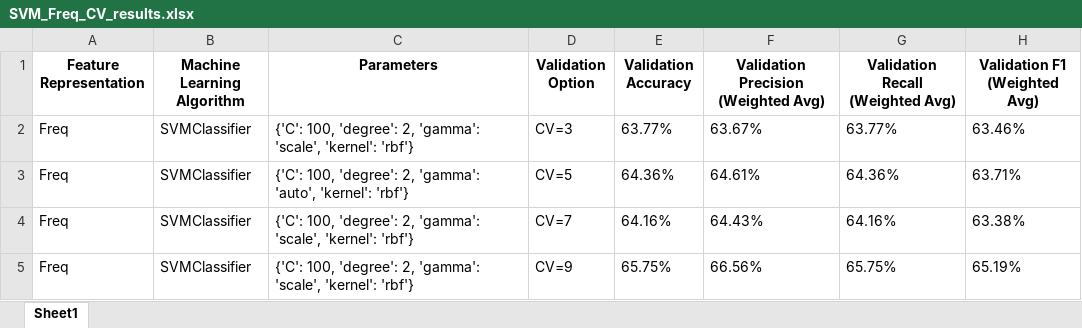
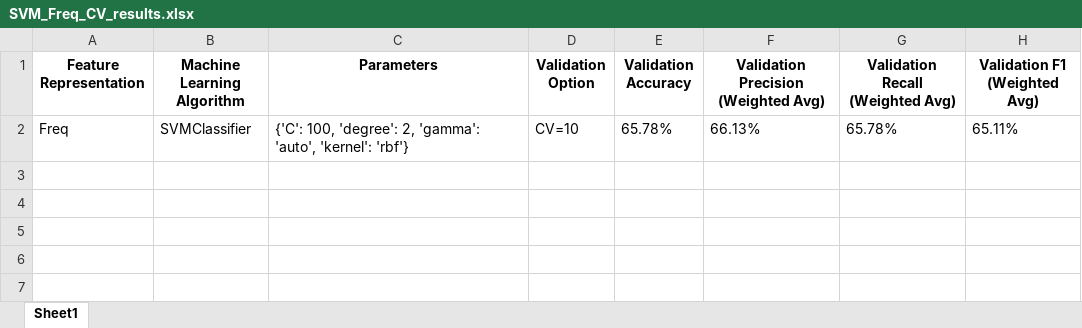
Before and after one commit to Syaza777/Classification-Depression-Dataset-Using-KNN-DT-SVM, an Excel workbook: Results/SVM_Freq_CV_results.xlsx, sheet Sheet1, drawn as a sheet; values as stored, in another font and other column widths than the file's, no borders; removed rows and columns are numbered as before the commit, all else as after; the diff names each change by its address in the sheet, - before the commit and + after, or states it on an @@ line.

```diff
--- a/Results/SVM_Freq_CV_results.xlsx (sheet Sheet1)
+++ b/Results/SVM_Freq_CV_results.xlsx (sheet Sheet1)
-row 2: Freq | SVMClassifier | {'C': 100, 'degree': 2, 'gamma': 'scale', 'kernel': 'rbf'} | CV=3 | 63.77% | 63.67% | 63.77% | 63.46%
-D2 (Validation Option): CV=5
+D2 (Validation Option): CV=10
-E2 (Validation Accuracy): 64.36%
+E2 (Validation Accuracy): 65.78%
-F2: 64.61%
+F2: 66.13%
-G2 (Validation Recall (Weighted Avg)): 64.36%
+G2 (Validation Recall (Weighted Avg)): 65.78%
-H2 (Validation F1 (Weighted Avg)): 63.71%
+H2 (Validation F1 (Weighted Avg)): 65.11%
-row 4: Freq | SVMClassifier | {'C': 100, 'degree': 2, 'gamma': 'scale', 'kernel': 'rbf'} | CV=7 | 64.16% | 64.43% | 64.16% | 63.38%
-row 5: Freq | SVMClassifier | {'C': 100, 'degree': 2, 'gamma': 'scale', 'kernel': 'rbf'} | CV=9 | 65.75% | 66.56% | 65.75% | 65.19%
```
Also changed, not shown: A1_Experiment_Sheet.xlsx, Results/DT_Freq_CV_results.xlsx, 6 other files.
